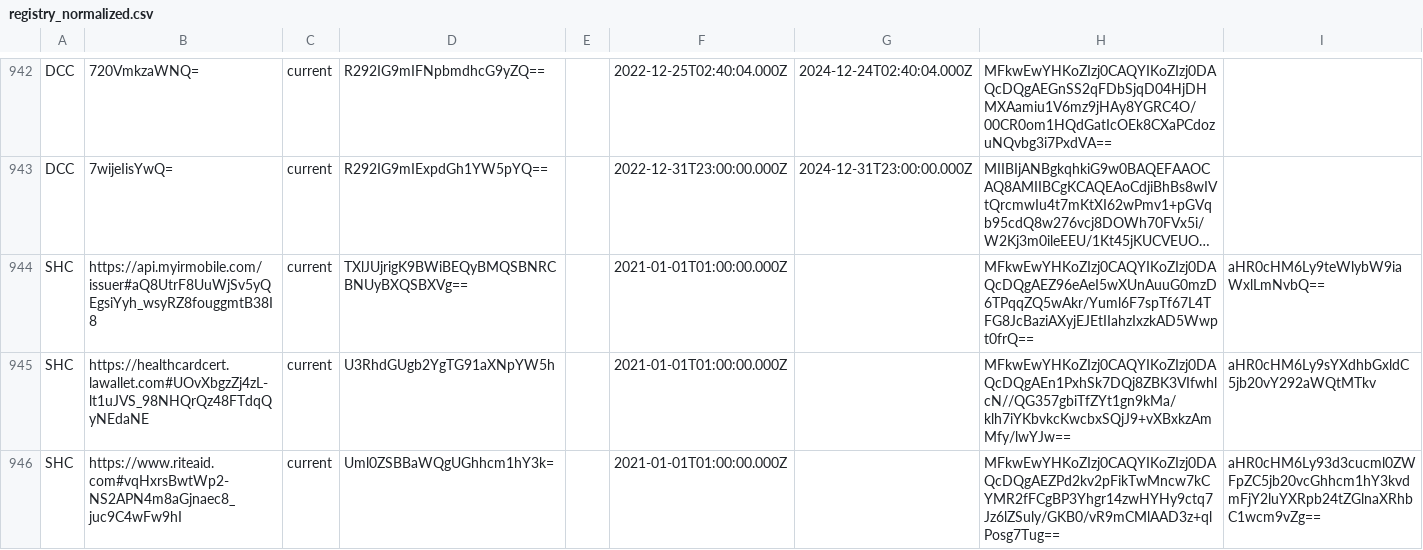
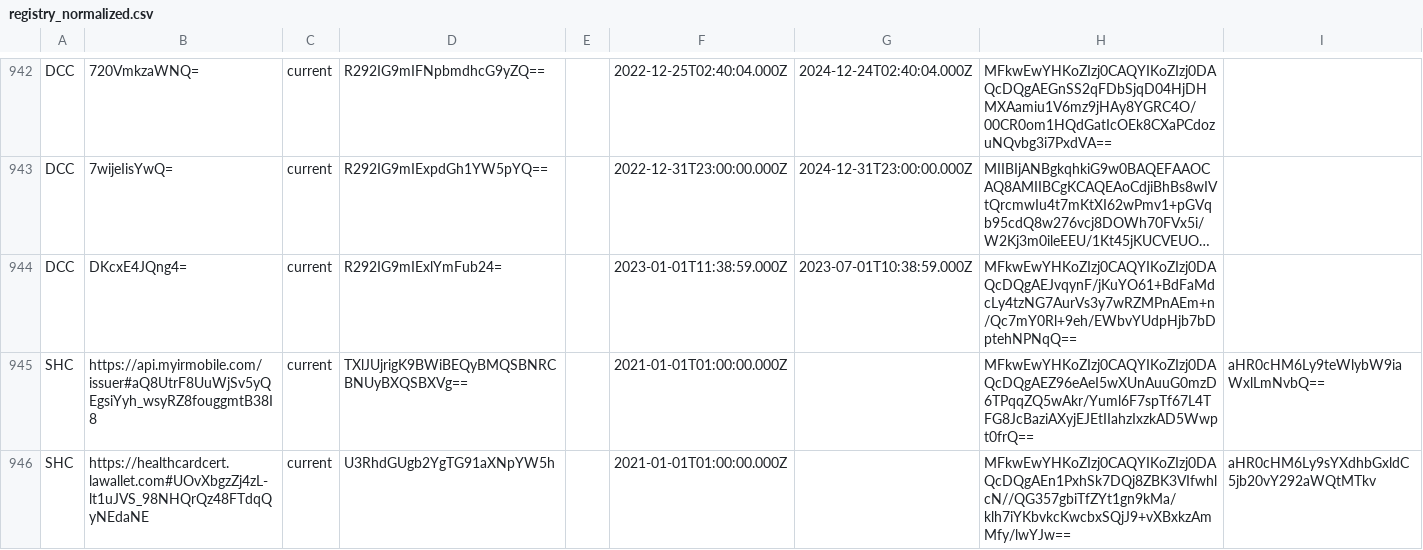
Before and after one commit to Path-Check/trust-registry, a CSV file: registry_normalized.csv, drawn as a sheet; only a part is shown, gaps mark what is left out; the shorter side is filled out with more unchanged rows; long unchanged cells end in …; the diff names each change by its address in the sheet, - before the commit and + after, or states it on an @@ line.

Commit message:
Registry updates for 2023-01-02

```diff
--- a/registry_normalized.csv
+++ b/registry_normalized.csv
+row 944: DCC | DKcxE4JQng4= | current | R292IG9mIExlYmFub24= |  | 2023-01-01T11:38:59.000Z | 2023-07-01T10:38:59.000Z | MFkwEwYHKoZIzj0CAQYIKoZIzj0DAQcDQgAEJvqynF/jKuYO61+BdFaMdcLy4tzNG7AurVs3y7wRZMPnAEm+n/Qc7mY0Rl+9eh/EWbvYUdpHjb7bDptehNPNqQ==
```
Also changed, not shown: 4 other files.
